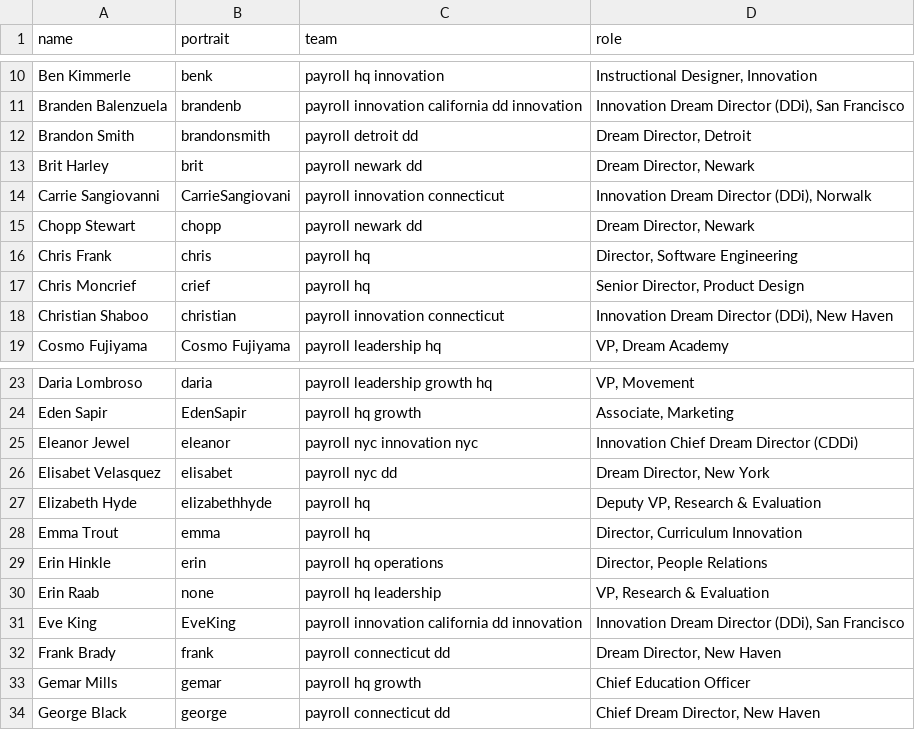
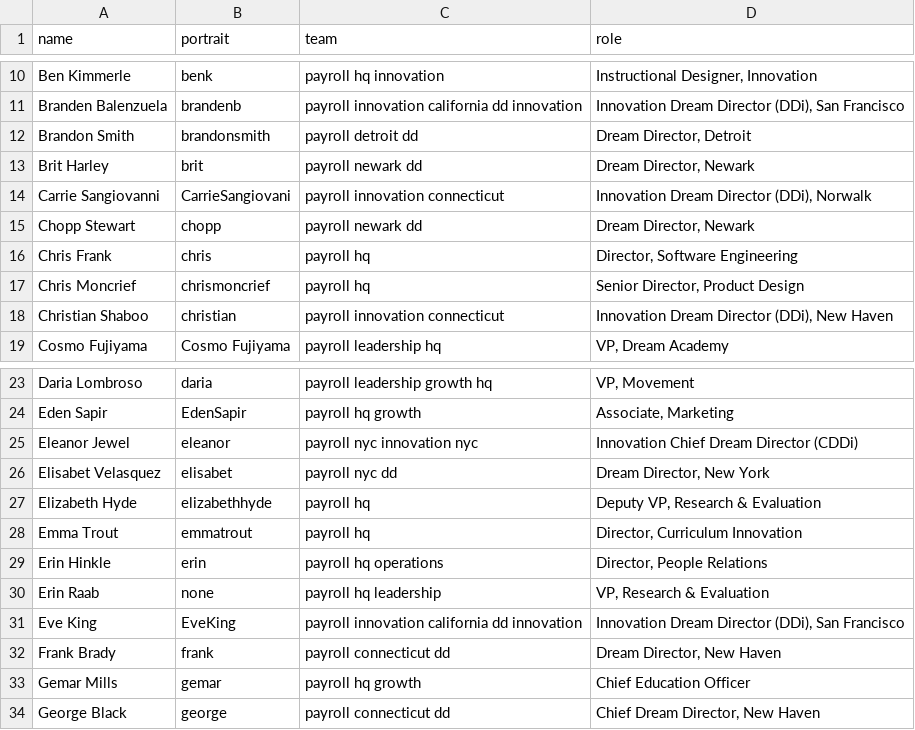
Before and after one commit to futureproject/futureproject.github.com, a CSV file: _data/team.csv, drawn as a sheet; only a part is shown, gaps mark what is left out.

Commit message:
Update team.csv

```diff
--- a/_data/team.csv
+++ b/_data/team.csv
@@ -16,3 +16,3 @@ Chopp Stewart,chopp,payroll newark dd,"Dream Director, Newark "
 Chris Frank,chris,payroll hq,"Director, Software Engineering"
-Chris Moncrief,crief,payroll hq,"Senior Director, Product Design"
+Chris Moncrief,chrismoncrief,payroll hq,"Senior Director, Product Design"
 Christian Shaboo,christian,payroll innovation connecticut,"Innovation Dream Director (DDi), New Haven"
@@ -27,3 +27,3 @@ Elisabet Velasquez,elisabet,payroll nyc dd,"Dream Director, New York"
 Elizabeth Hyde,elizabethhyde,payroll hq,"Deputy VP, Research & Evaluation"
-Emma Trout,emma,payroll hq,"Director, Curriculum Innovation"
+Emma Trout,emmatrout,payroll hq,"Director, Curriculum Innovation"
 Erin Hinkle,erin,payroll hq operations,"Director, People Relations"
```
